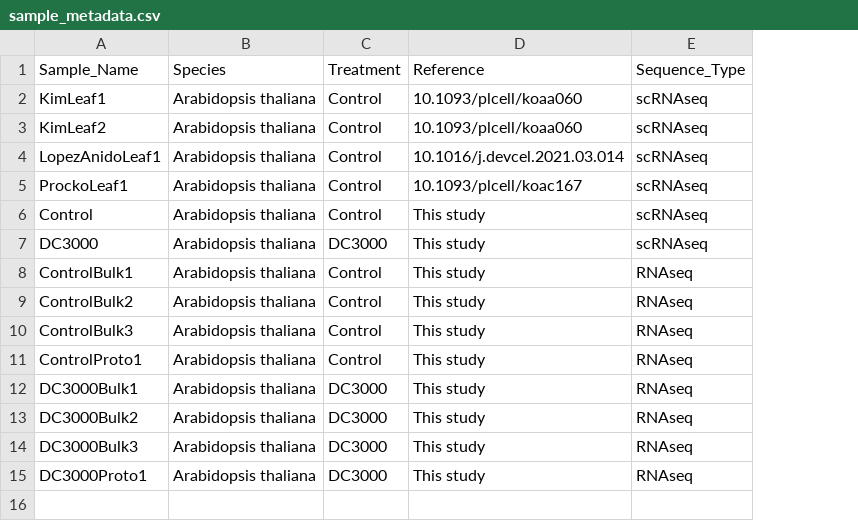
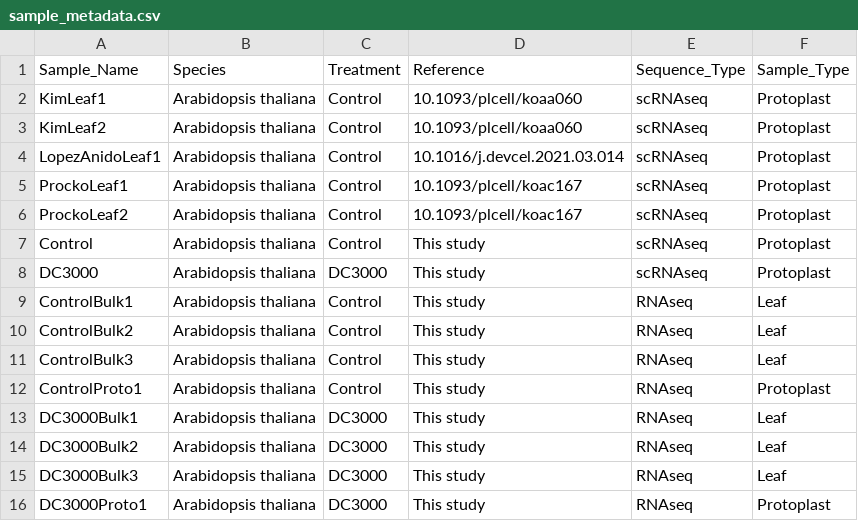
Before and after one commit to b-coli/AtPst_SingleCell, a CSV file: metadata/sample_metadata.csv, drawn as a sheet; addresses are those after the commit; the diff names each change by its address in the sheet, - before the commit and + after, or states it on an @@ line.

Commit message:
implemented bulk de table generation in targets workflow

```diff
--- a/metadata/sample_metadata.csv
+++ b/metadata/sample_metadata.csv
+column F (Sample_Type), rows 2-5: all Protoplast; rows 7-16: Protoplast | Protoplast | Leaf | Leaf | Leaf | Protoplast | Leaf | Leaf | Leaf | Protoplast
+row 6: ProckoLeaf2 | Arabidopsis thaliana | Control | 10.1093/plcell/koac167 | scRNAseq | Protoplast
```
Also changed, not shown: metadata/file_metadata.csv, 3 other files.
